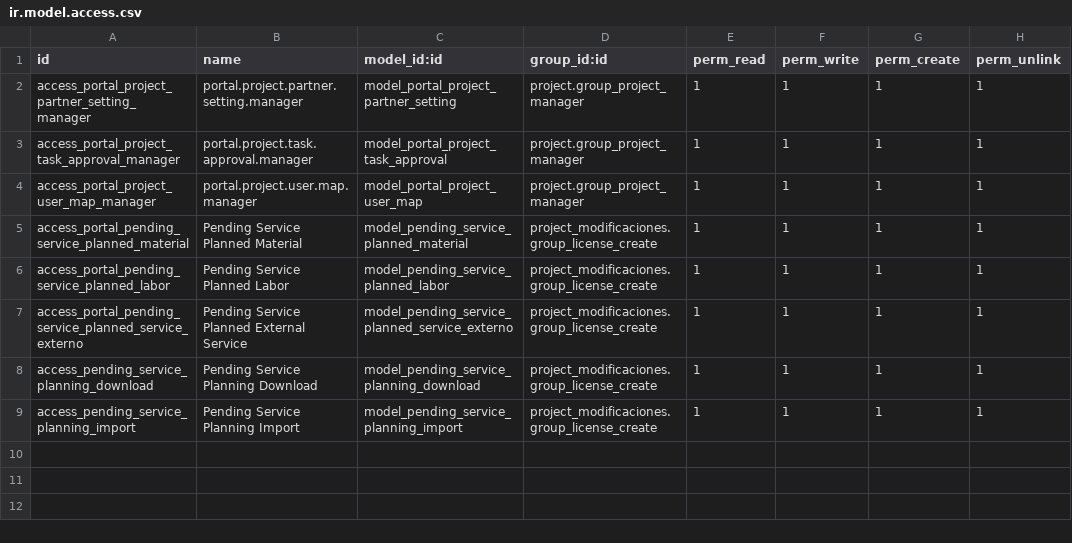
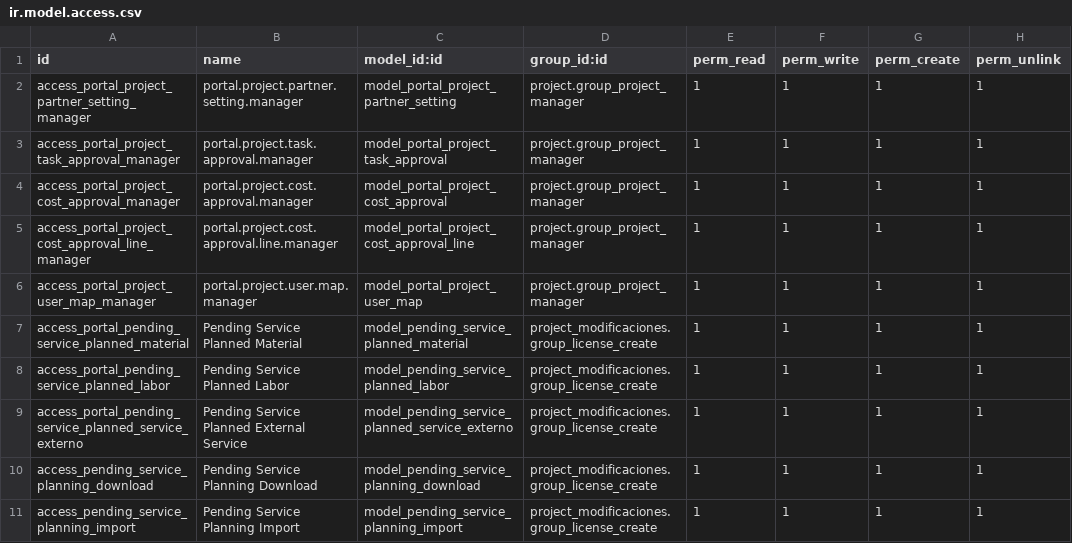
Before and after one commit to antoniojaredrl/portal_project, a CSV file: portal_project/security/ir.model.access.csv, drawn as a sheet; the diff names each change by its address in the sheet, - before the commit and + after, or states it on an @@ line.

```diff
--- a/portal_project/security/ir.model.access.csv
+++ b/portal_project/security/ir.model.access.csv
+row 4: access_portal_project_cost_approval_manager | portal.project.cost.approval.manager | model_portal_project_cost_approval | project.group_project_manager | 1 | 1 | 1 | 1
+row 5: access_portal_project_cost_approval_line_manager | portal.project.cost.approval.line.manager | model_portal_project_cost_approval_line | project.group_project_manager | 1 | 1 | 1 | 1
```
Also changed, not shown: 13 other files.
